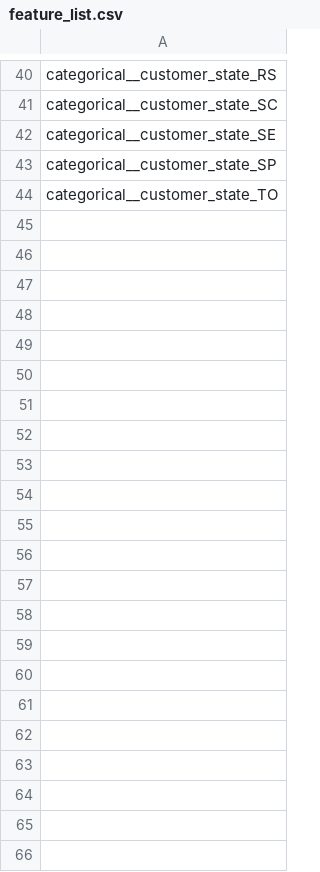
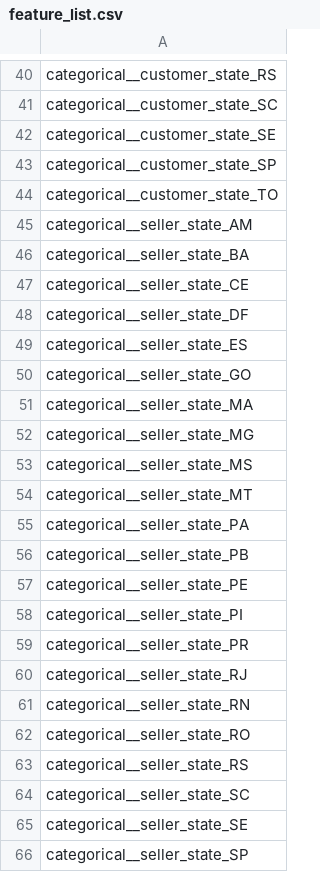
Before and after one commit to SamarAbuAlouf/olist_ml_pipeline-task2, a CSV file: artifacts/features/feature_list.csv, drawn as a sheet; only a part is shown, gaps mark what is left out; the diff names each change by its address in the sheet, - before the commit and + after, or states it on an @@ line.

Commit message:
Add seller_state feature and stabilize threshold via TimeSeriesSplit OOF

```diff
--- a/artifacts/features/feature_list.csv
+++ b/artifacts/features/feature_list.csv
+row 45: categorical__seller_state_AM
+row 46: categorical__seller_state_BA
+row 47: categorical__seller_state_CE
+row 48: categorical__seller_state_DF
+row 49: categorical__seller_state_ES
+row 50: categorical__seller_state_GO
+row 51: categorical__seller_state_MA
+row 52: categorical__seller_state_MG
+row 53: categorical__seller_state_MS
+row 54: categorical__seller_state_MT
+row 55: categorical__seller_state_PA
+row 56: categorical__seller_state_PB
+row 57: categorical__seller_state_PE
+row 58: categorical__seller_state_PI
+row 59: categorical__seller_state_PR
+row 60: categorical__seller_state_RJ
+row 61: categorical__seller_state_RN
+row 62: categorical__seller_state_RO
+row 63: categorical__seller_state_RS
+row 64: categorical__seller_state_SC
+row 65: categorical__seller_state_SE
+row 66: categorical__seller_state_SP
```
Also changed, not shown: artifacts/eda/selected_features.csv, artifacts/models/extra_trees_tuning.csv, 25 other files.
